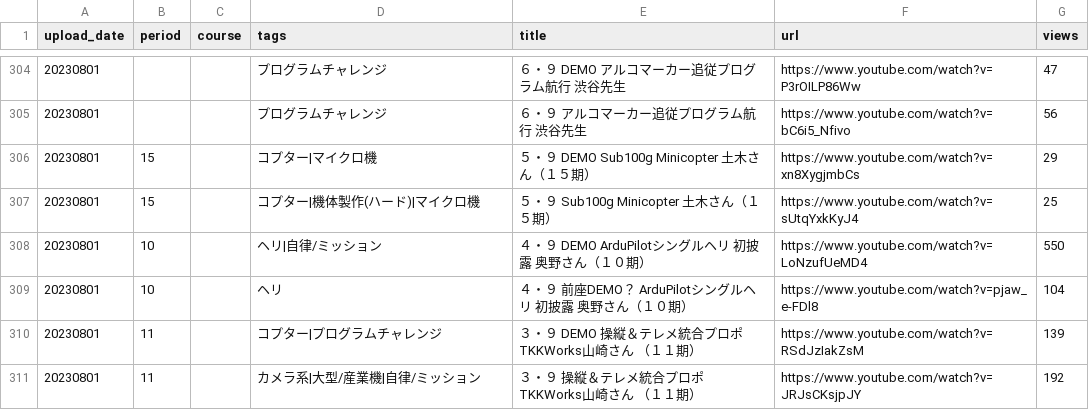
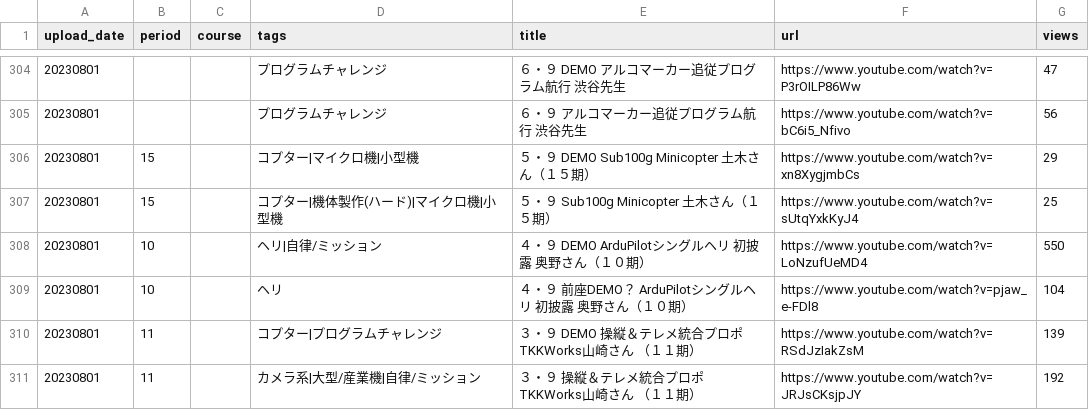
Before and after one commit to hfujikawa77/droneschool-movie-navi, a TSV file: catalog.tsv, drawn as a sheet; only a part is shown, gaps mark what is left out; the diff covers the shown part only.

```diff
--- a/catalog.tsv
+++ b/catalog.tsv
@@ -305,4 +305,4 @@ upload_date	period	course	tags	title	url	views
 20230801			プログラムチャレンジ	６・９　アルコマーカー追従プログラム航行 渋谷先生	https://www.youtube.com/watch?v=bC6i5_Nfivo	56
-20230801	15		コプター|マイクロ機	５・９　DEMO Sub100g Minicopter 土木さん（１５期）	https://www.youtube.com/watch?v=xn8XygjmbCs	29
-20230801	15		コプター|機体製作(ハード)|マイクロ機	５・９　Sub100g Minicopter 土木さん（１５期）	https://www.youtube.com/watch?v=sUtqYxkKyJ4	25
+20230801	15		コプター|マイクロ機|小型機	５・９　DEMO Sub100g Minicopter 土木さん（１５期）	https://www.youtube.com/watch?v=xn8XygjmbCs	29
+20230801	15		コプター|機体製作(ハード)|マイクロ機|小型機	５・９　Sub100g Minicopter 土木さん（１５期）	https://www.youtube.com/watch?v=sUtqYxkKyJ4	25
 20230801	10		ヘリ|自律/ミッション	４・９　DEMO　ArduPilotシングルヘリ 初披露 奥野さん（１０期）	https://www.youtube.com/watch?v=LoNzufUeMD4	550
```
Also changed, not shown: 41 edited cells elsewhere in this file, 5 other files.
